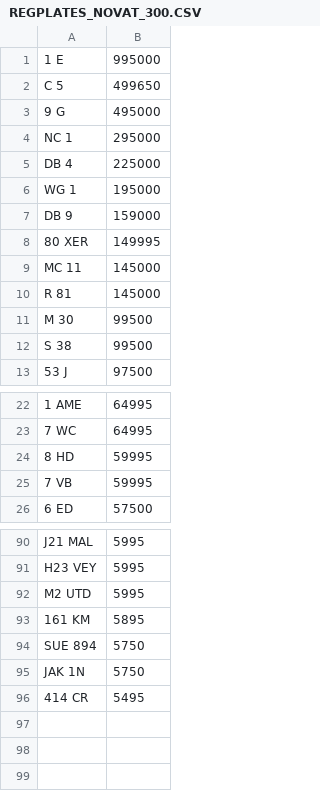
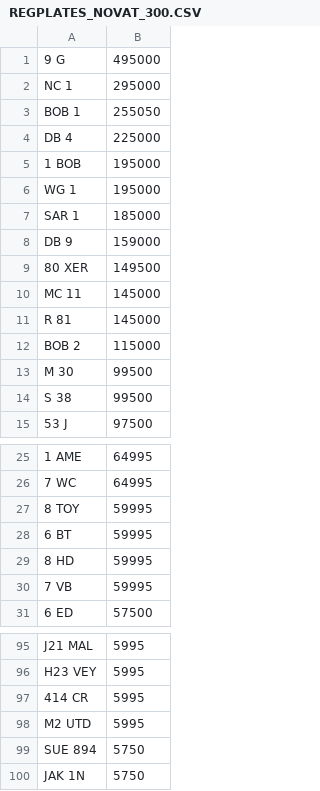
Before and after one commit to jamessaperia/simplyreg, a CSV file: csv/REGPLATES_NOVAT_300.CSV, drawn as a sheet; only a part is shown, gaps mark what is left out; removed rows and columns are numbered as before the commit, all else as after; the diff covers the shown part only; the diff names each change by its address in the sheet, - before the commit and + after, or states it on an @@ line.

```diff
--- a/csv/REGPLATES_NOVAT_300.CSV
+++ b/csv/REGPLATES_NOVAT_300.CSV
-row 1: 1 E | 995000
-row 2: C 5 | 499650
+row 3: BOB 1 | 255050
+row 5: 1 BOB | 195000
+row 7: SAR 1 | 185000
-B9: 149995
+B9: 149500
+row 12: BOB 2 | 115000
+row 27: 8 TOY | 59995
+row 28: 6 BT | 59995
+row 97: 414 CR | 5995
-row 93: 161 KM | 5895
-row 96: 414 CR | 5495
```
Also changed, not shown: 8 added rows, 7 removed rows and 5 edited cells elsewhere in this file, csv/T12ADE_PLUSVAT_380.csv.
